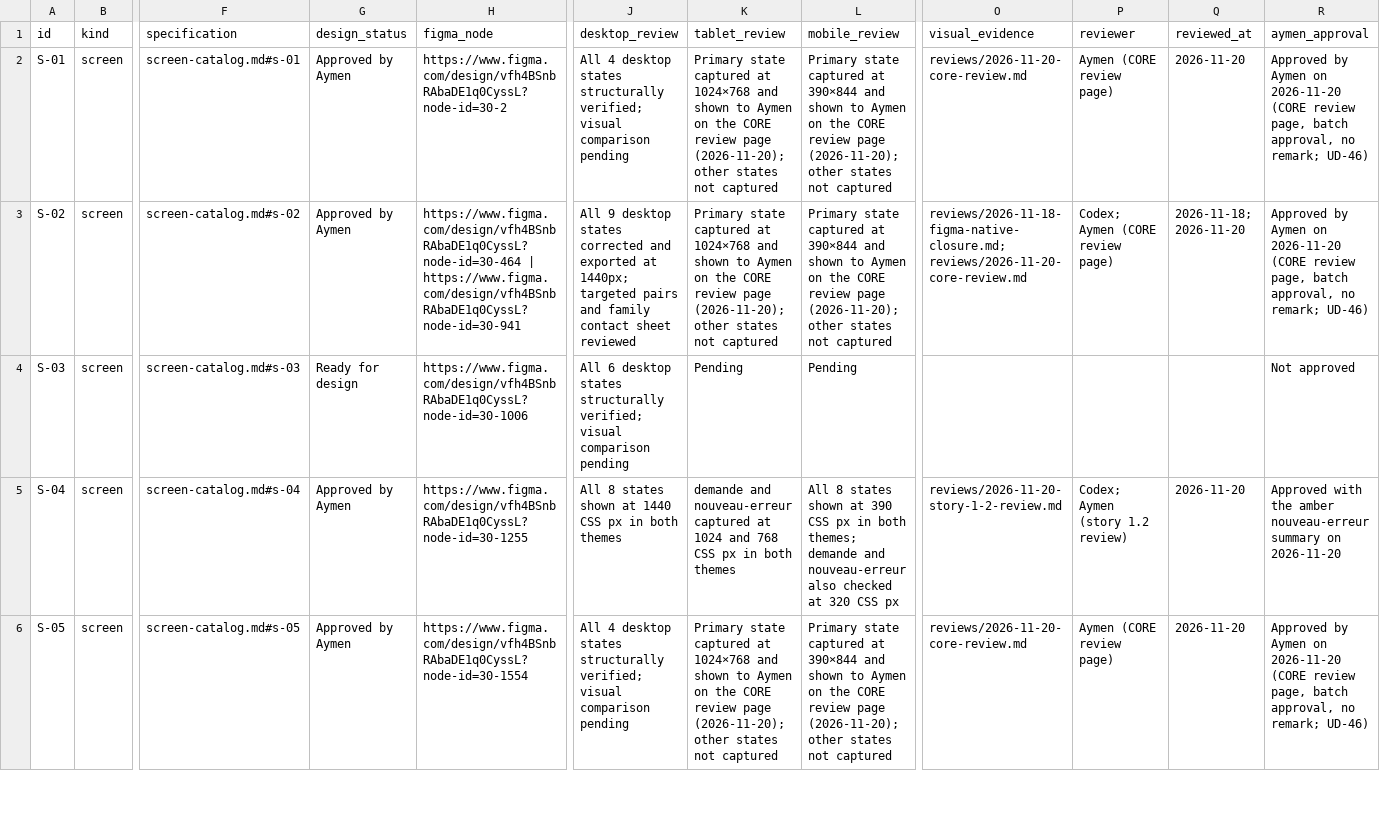
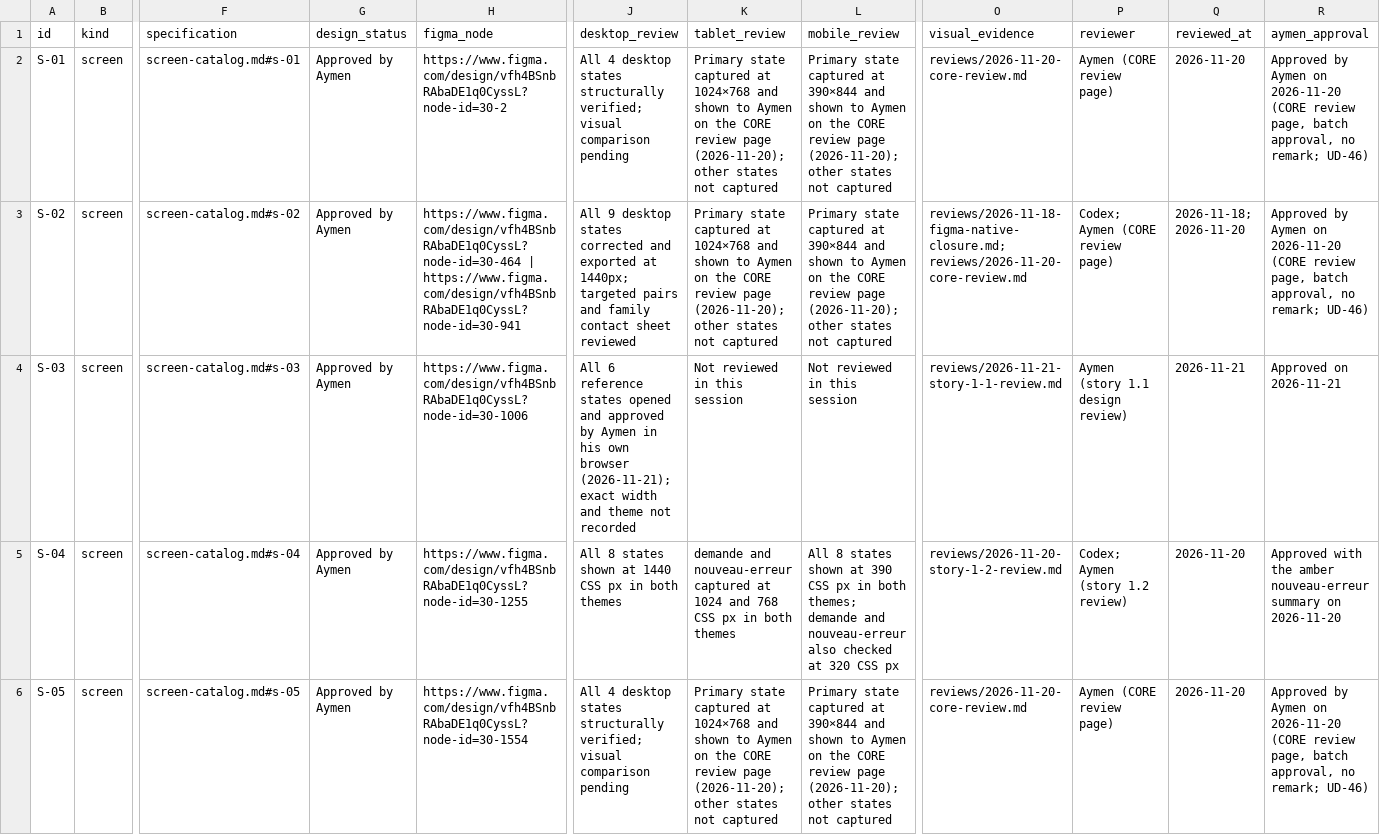
Before and after one commit to Aymenchaghoub/etaye, a CSV file: docs/design/coverage.csv, drawn as a sheet; only a part is shown, gaps mark what is left out; the diff covers the shown part only; the diff names each change by its address in the sheet, - before the commit and + after, or states it on an @@ line.

Commit message:
docs(access): authorize story 1.1 with approved S-03 and I-03 designs
Encode UD-50 (story 1.1 only) in the per-story authorization list and
extend the documentary validator with the matching scope mode and test.
Add the story 1.1 context packet, the design review record of Aymen's
own approval of the S-03 and I-03 reference states, and the coverage
and html-reception rows. The end-of-story three-lens review now runs
with the Codex CLI per Aymen's 2026-11-21 instruction.

```diff
--- a/docs/design/coverage.csv
+++ b/docs/design/coverage.csv
-G4 (design_status): Ready for design
+G4 (design_status): Approved by Aymen
-J4 (desktop_review): All 6 desktop states structurally verified; visual comparison pending
+J4 (desktop_review): All 6 reference states opened and approved by Aymen in his own browser (2026-11-21); exact width and theme not recorded
-K4 (tablet_review): Pending
+K4 (tablet_review): Not reviewed in this session
-L4 (mobile_review): Pending
+L4 (mobile_review): Not reviewed in this session
-O4 (visual_evidence): (empty)
+O4 (visual_evidence): reviews/2026-11-21-story-1-1-review.md
-P4 (reviewer): (empty)
+P4 (reviewer): Aymen (story 1.1 design review)
-Q4 (reviewed_at): (empty)
+Q4 (reviewed_at): 2026-11-21
-R4 (aymen_approval): Not approved
+R4 (aymen_approval): Approved on 2026-11-21
```
Also changed, not shown: 8 edited cells elsewhere in this file, 11 other files.
